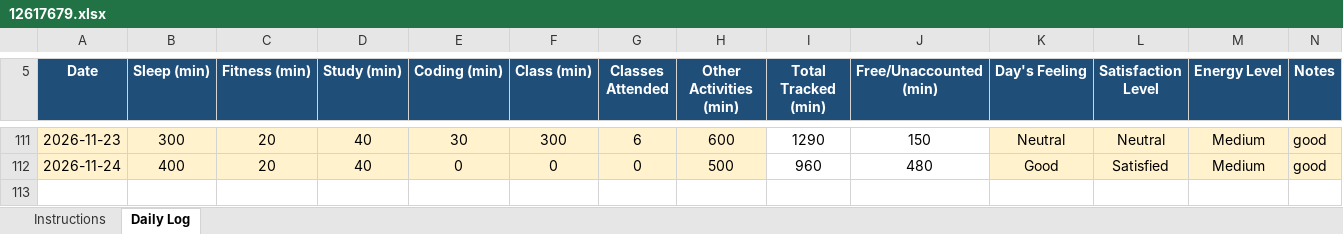
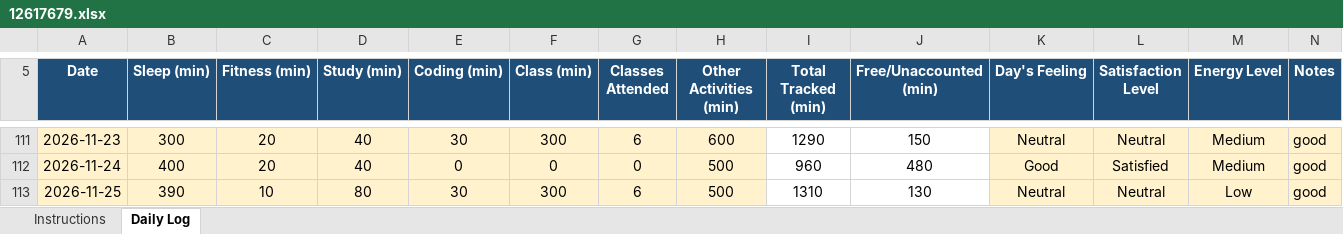
Before and after one commit to Mohit-2708/CAP776, an Excel workbook: 12617679.xlsx, sheet Daily Log, drawn as a sheet; only a part is shown, gaps mark what is left out; values as stored, in another font and other column widths than the file's, no borders; conditional formats not drawn; the diff names each change by its address in the sheet, - before the commit and + after, or states it on an @@ line.

Commit message:
105th commit

```diff
--- a/12617679.xlsx (sheet Daily Log)
+++ b/12617679.xlsx (sheet Daily Log)
+row 113: 2026-11-25 | 390 | 10 | 80 | 30 | 300 | 6 | 500 | 1310 | 130 | Neutral | Neutral | Low | good
```
